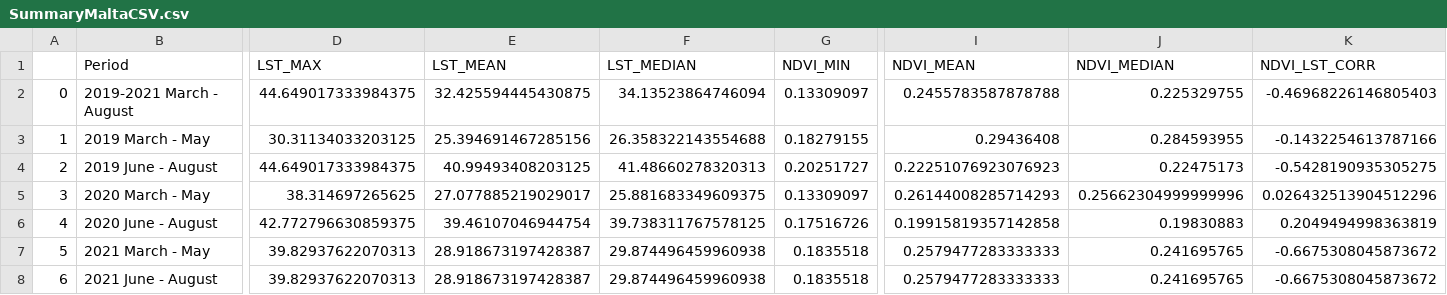
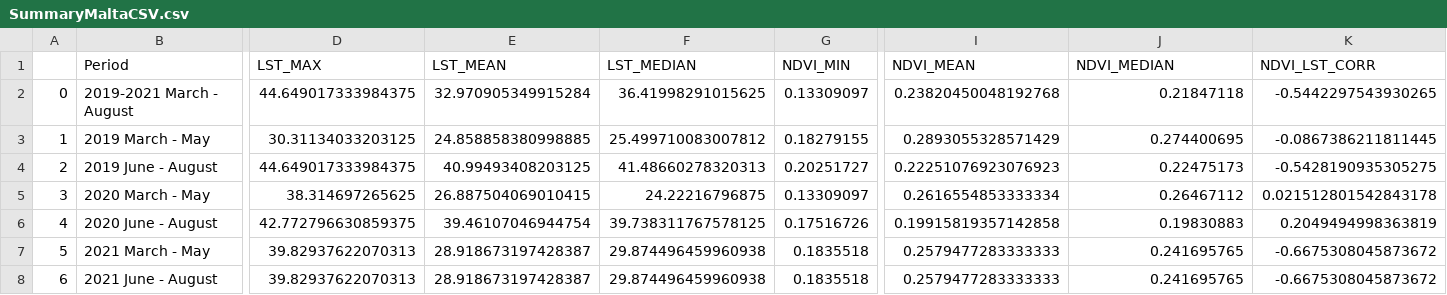
Before and after one commit to MassimoDarmaninC10229/MassThesis, a CSV file: src/CSV/SummaryMaltaCSV.csv, drawn as a sheet; only a part is shown, gaps mark what is left out; the diff names each change by its address in the sheet, - before the commit and + after, or states it on an @@ line.

```diff
--- a/src/CSV/SummaryMaltaCSV.csv
+++ b/src/CSV/SummaryMaltaCSV.csv
-E2 (LST_MEAN): 32.425594445430875
+E2 (LST_MEAN): 32.970905349915284
-F2 (LST_MEDIAN): 34.13523864746094
+F2 (LST_MEDIAN): 36.41998291015625
-I2 (NDVI_MEAN): 0.2455783587878788
+I2 (NDVI_MEAN): 0.23820450048192768
-J2 (NDVI_MEDIAN): 0.225329755
+J2 (NDVI_MEDIAN): 0.21847118
-K2 (NDVI_LST_CORR): -0.46968226146805403
+K2 (NDVI_LST_CORR): -0.5442297543930265
-E3 (LST_MEAN): 25.394691467285156
+E3 (LST_MEAN): 24.858858380998885
-F3 (LST_MEDIAN): 26.358322143554688
+F3 (LST_MEDIAN): 25.499710083007812
-I3 (NDVI_MEAN): 0.29436408
+I3 (NDVI_MEAN): 0.2893055328571429
-J3 (NDVI_MEDIAN): 0.284593955
+J3 (NDVI_MEDIAN): 0.274400695
-K3 (NDVI_LST_CORR): -0.1432254613787166
+K3 (NDVI_LST_CORR): -0.0867386211811445
-E5 (LST_MEAN): 27.077885219029017
+E5 (LST_MEAN): 26.887504069010415
-F5 (LST_MEDIAN): 25.881683349609375
+F5 (LST_MEDIAN): 24.22216796875
-I5 (NDVI_MEAN): 0.26144008285714293
+I5 (NDVI_MEAN): 0.2616554853333334
-J5 (NDVI_MEDIAN): 0.25662304999999996
+J5 (NDVI_MEDIAN): 0.26467112
-K5 (NDVI_LST_CORR): 0.026432513904512296
+K5 (NDVI_LST_CORR): 0.021512801542843178
```
Also changed, not shown: src/CSV/ProcessedDataCSV.csv, src/CSV/SummaryEastWestCSV.csv, 25 other files.
